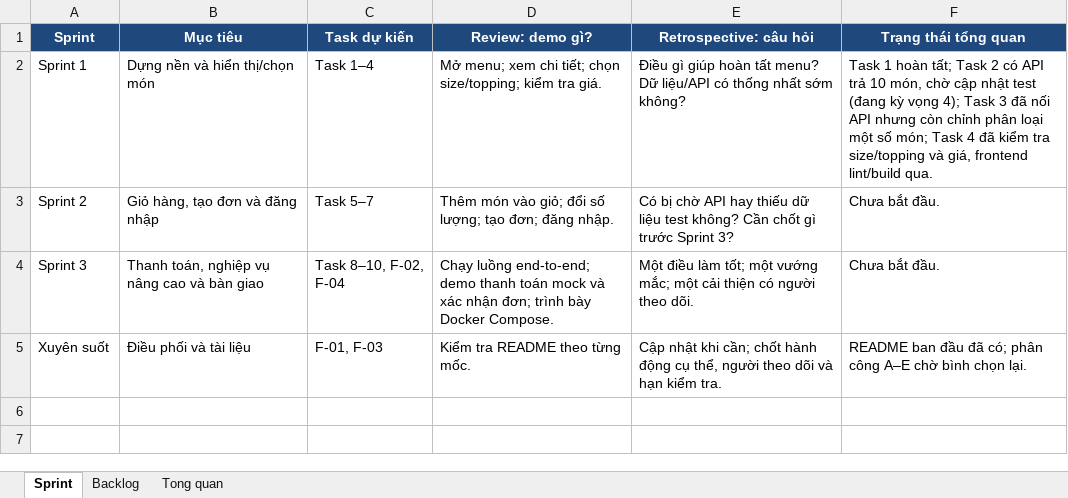
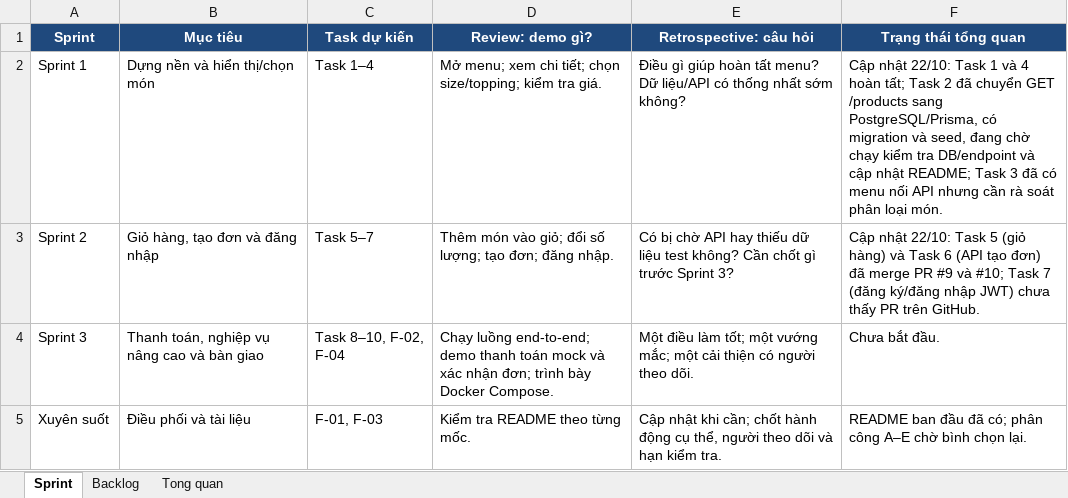
Before and after one commit to ngtuankiet241-cmd/BrewLite, an Excel workbook: BrewLite-Tien-do.xlsx, sheet Sprint, drawn as a sheet; values as stored, in another font and other column widths than the file's, no borders; the diff names each change by its address in the sheet, - before the commit and + after, or states it on an @@ line.

```diff
--- a/BrewLite-Tien-do.xlsx (sheet Sprint)
+++ b/BrewLite-Tien-do.xlsx (sheet Sprint)
-F2 (Trạng thái tổng quan): Task 1 hoàn tất; Task 2 có API trả 10 món, chờ cập nhật test (đang kỳ vọng 4); Task 3 đã nối API nhưng còn chỉnh phân loại một số món; Task 4 đã kiểm tra size/topping và giá, frontend lint/build qua.
+F2 (Trạng thái tổng quan): Cập nhật 22/10: Task 1 và 4 hoàn tất; Task 2 đã chuyển GET /products sang PostgreSQL/Prisma, có migration và seed, đang chờ chạy kiểm tra DB/endpoint và cập nhật README; Task 3 đã có menu nối API nhưng cần rà soát phân loại món.
-F3 (Trạng thái tổng quan): Chưa bắt đầu.
+F3 (Trạng thái tổng quan): Cập nhật 22/10: Task 5 (giỏ hàng) và Task 6 (API tạo đơn) đã merge PR #9 và #10; Task 7 (đăng ký/đăng nhập JWT) chưa thấy PR trên GitHub.
```
Also changed, not shown: sheet Backlog, sheet Tong quan.
